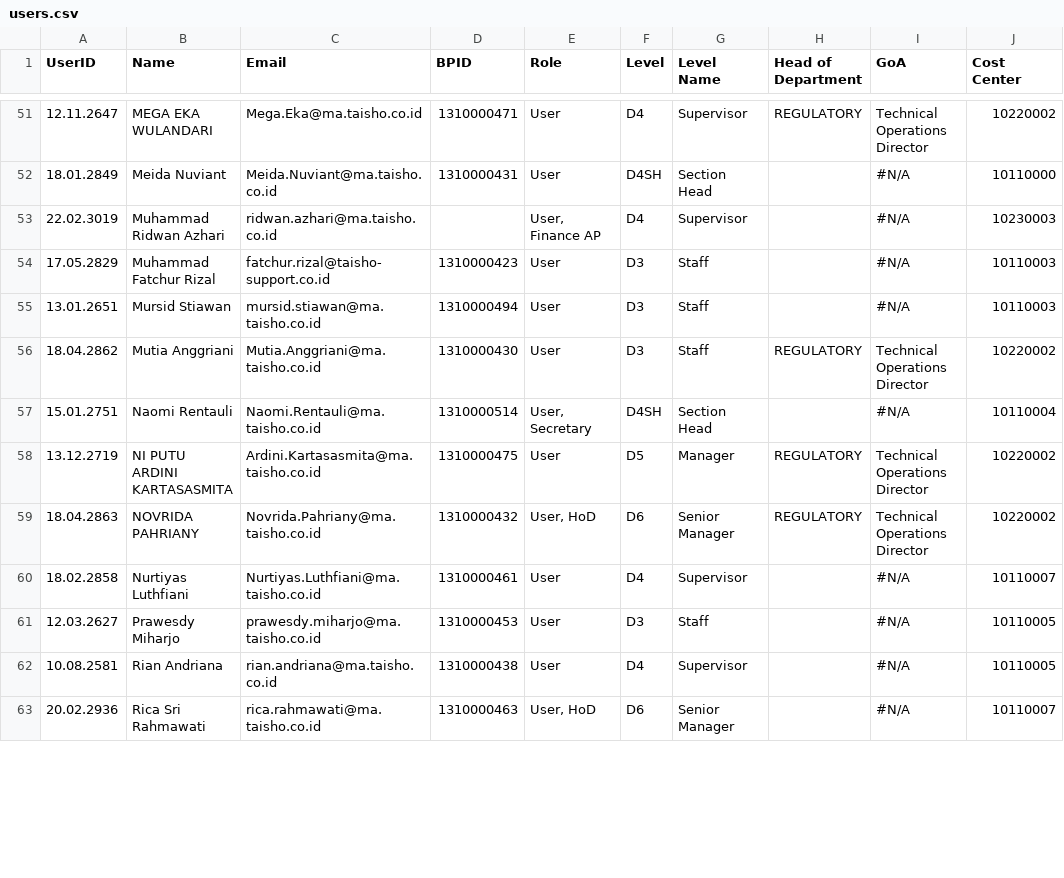
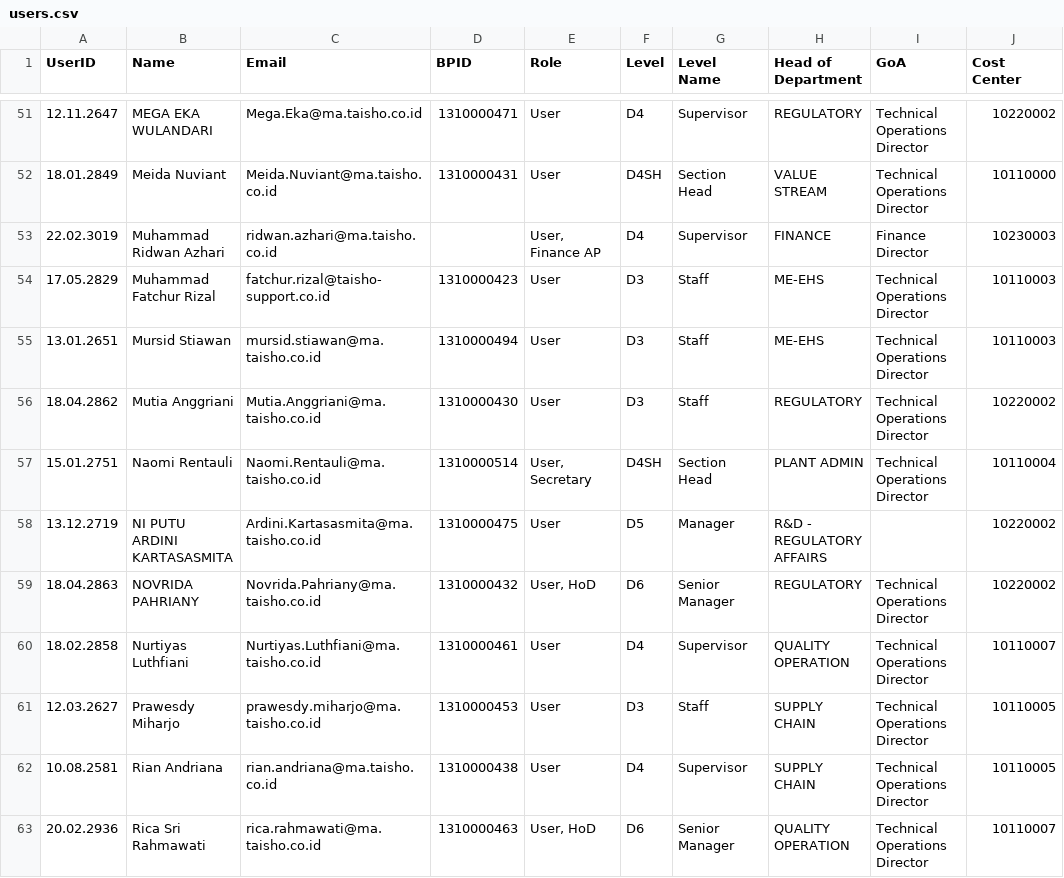
Before and after one commit to andiFebianto123/Expense-Claim, a CSV file: storage/app/data/users.csv, drawn as a sheet; only a part is shown, gaps mark what is left out; the diff covers the shown part only.

```diff
--- a/storage/app/data/users.csv
+++ b/storage/app/data/users.csv
@@ -51,13 +51,13 @@
 "12.11.2647","MEGA EKA WULANDARI","Mega.Eka@ma.taisho.co.id","1310000471","User","D4","Supervisor","REGULATORY","Technical Operations Director","10220002"
-"18.01.2849","Meida Nuviant","Meida.Nuviant@ma.taisho.co.id","1310000431","User","D4SH","Section Head","","#N/A","10110000"
-"22.02.3019","Muhammad Ridwan Azhari","ridwan.azhari@ma.taisho.co.id","","User, Finance AP","D4","Supervisor","","#N/A","10230003"
-"17.05.2829","Muhammad Fatchur Rizal","fatchur.rizal@taisho-support.co.id","1310000423","User","D3","Staff","","#N/A","10110003"
-"13.01.2651","Mursid Stiawan","mursid.stiawan@ma.taisho.co.id","1310000494","User","D3","Staff","","#N/A","10110003"
+"18.01.2849","Meida Nuviant","Meida.Nuviant@ma.taisho.co.id","1310000431","User","D4SH","Section Head","VALUE STREAM","Technical Operations Director","10110000"
+"22.02.3019","Muhammad Ridwan Azhari","ridwan.azhari@ma.taisho.co.id","","User, Finance AP","D4","Supervisor","FINANCE","Finance Director","10230003"
+"17.05.2829","Muhammad Fatchur Rizal","fatchur.rizal@taisho-support.co.id","1310000423","User","D3","Staff","ME-EHS","Technical Operations Director","10110003"
+"13.01.2651","Mursid Stiawan","mursid.stiawan@ma.taisho.co.id","1310000494","User","D3","Staff","ME-EHS","Technical Operations Director","10110003"
 "18.04.2862","Mutia Anggriani","Mutia.Anggriani@ma.taisho.co.id","1310000430","User","D3","Staff","REGULATORY","Technical Operations Director","10220002"
-"15.01.2751","Naomi Rentauli","Naomi.Rentauli@ma.taisho.co.id","1310000514","User, Secretary","D4SH","Section Head","","#N/A","10110004"
-"13.12.2719","NI PUTU ARDINI KARTASASMITA","Ardini.Kartasasmita@ma.taisho.co.id","1310000475","User","D5","Manager","REGULATORY","Technical Operations Director","10220002"
+"15.01.2751","Naomi Rentauli","Naomi.Rentauli@ma.taisho.co.id","1310000514","User, Secretary","D4SH","Section Head","PLANT ADMIN","Technical Operations Director","10110004"
+"13.12.2719","NI PUTU ARDINI KARTASASMITA","Ardini.Kartasasmita@ma.taisho.co.id","1310000475","User","D5","Manager","R&D - REGULATORY AFFAIRS","","10220002"
 "18.04.2863","NOVRIDA PAHRIANY","Novrida.Pahriany@ma.taisho.co.id","1310000432","User, HoD","D6","Senior Manager","REGULATORY","Technical Operations Director","10220002"
-"18.02.2858","Nurtiyas Luthfiani","Nurtiyas.Luthfiani@ma.taisho.co.id","1310000461","User","D4","Supervisor","","#N/A","10110007"
-"12.03.2627","Prawesdy Miharjo","prawesdy.miharjo@ma.taisho.co.id","1310000453","User","D3","Staff","","#N/A","10110005"
-"10.08.2581","Rian Andriana","rian.andriana@ma.taisho.co.id","1310000438","User","D4","Supervisor","","#N/A","10110005"
-"20.02.2936","Rica Sri Rahmawati","rica.rahmawati@ma.taisho.co.id","1310000463","User, HoD","D6","Senior Manager","","#N/A","10110007"
+"18.02.2858","Nurtiyas Luthfiani","Nurtiyas.Luthfiani@ma.taisho.co.id","1310000461","User","D4","Supervisor","QUALITY OPERATION","Technical Operations Director","10110007"
+"12.03.2627","Prawesdy Miharjo","prawesdy.miharjo@ma.taisho.co.id","1310000453","User","D3","Staff","SUPPLY CHAIN","Technical Operations Director","10110005"
+"10.08.2581","Rian Andriana","rian.andriana@ma.taisho.co.id","1310000438","User","D4","Supervisor","SUPPLY CHAIN","Technical Operations Director","10110005"
+"20.02.2936","Rica Sri Rahmawati","rica.rahmawati@ma.taisho.co.id","1310000463","User, HoD","D6","Senior Manager","QUALITY OPERATION","Technical Operations Director","10110007"
```
Also changed, not shown: 137 edited cells elsewhere in this file, 18 other files.
